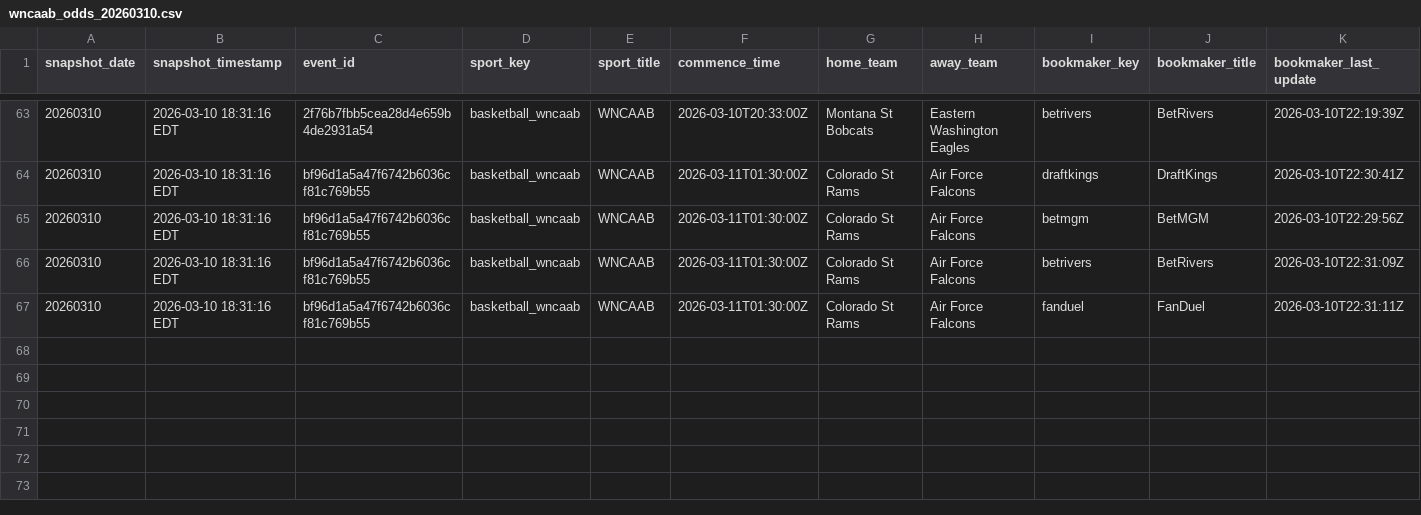
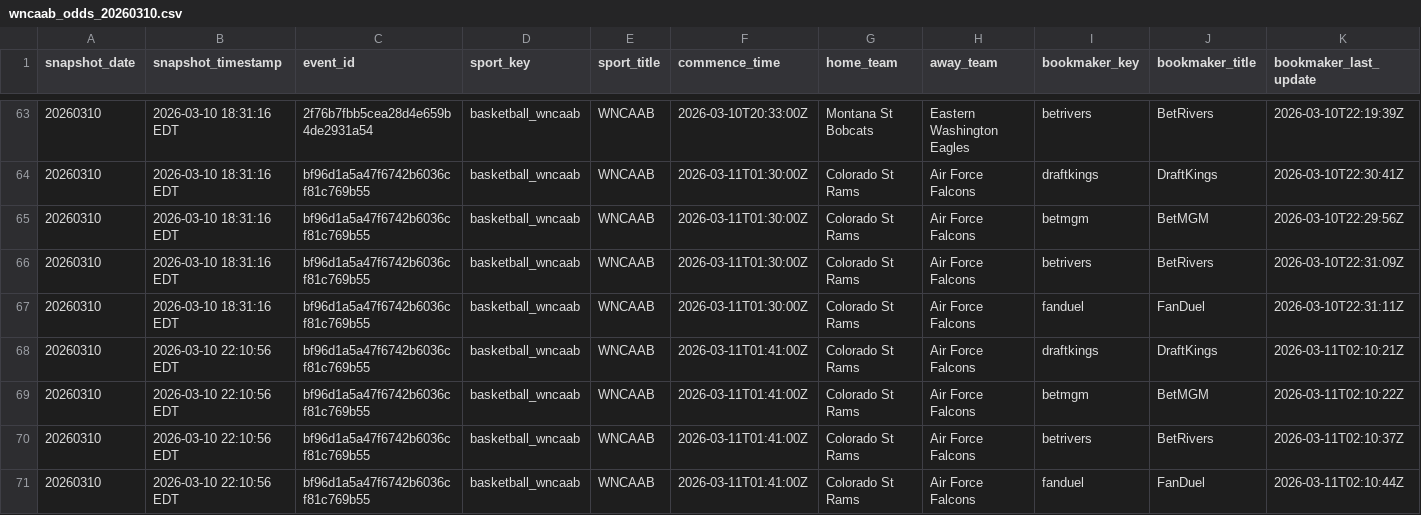
Before and after one commit to r-lars/nicar26-github-actions, a CSV file: data/wncaab_odds_20260310.csv, drawn as a sheet; only a part is shown, gaps mark what is left out; rows hold the shown columns only; the diff names each change by its address in the sheet, - before the commit and + after, or states it on an @@ line.

```diff
--- a/data/wncaab_odds_20260310.csv
+++ b/data/wncaab_odds_20260310.csv
+row 68: 20260310 | 2026-03-10 22:10:56 EDT | bf96d1a5a47f6742b6036cf81c769b55 | basketball_wncaab | WNCAAB | 2026-03-11T01:41:00Z | Colorado St Rams | Air Force Falcons | draftkings | DraftKings | 2026-03-11T02:10:21Z
+row 69: 20260310 | 2026-03-10 22:10:56 EDT | bf96d1a5a47f6742b6036cf81c769b55 | basketball_wncaab | WNCAAB | 2026-03-11T01:41:00Z | Colorado St Rams | Air Force Falcons | betmgm | BetMGM | 2026-03-11T02:10:22Z
+row 70: 20260310 | 2026-03-10 22:10:56 EDT | bf96d1a5a47f6742b6036cf81c769b55 | basketball_wncaab | WNCAAB | 2026-03-11T01:41:00Z | Colorado St Rams | Air Force Falcons | betrivers | BetRivers | 2026-03-11T02:10:37Z
+row 71: 20260310 | 2026-03-10 22:10:56 EDT | bf96d1a5a47f6742b6036cf81c769b55 | basketball_wncaab | WNCAAB | 2026-03-11T01:41:00Z | Colorado St Rams | Air Force Falcons | fanduel | FanDuel | 2026-03-11T02:10:44Z
```
Also changed, not shown: 1 other file.
